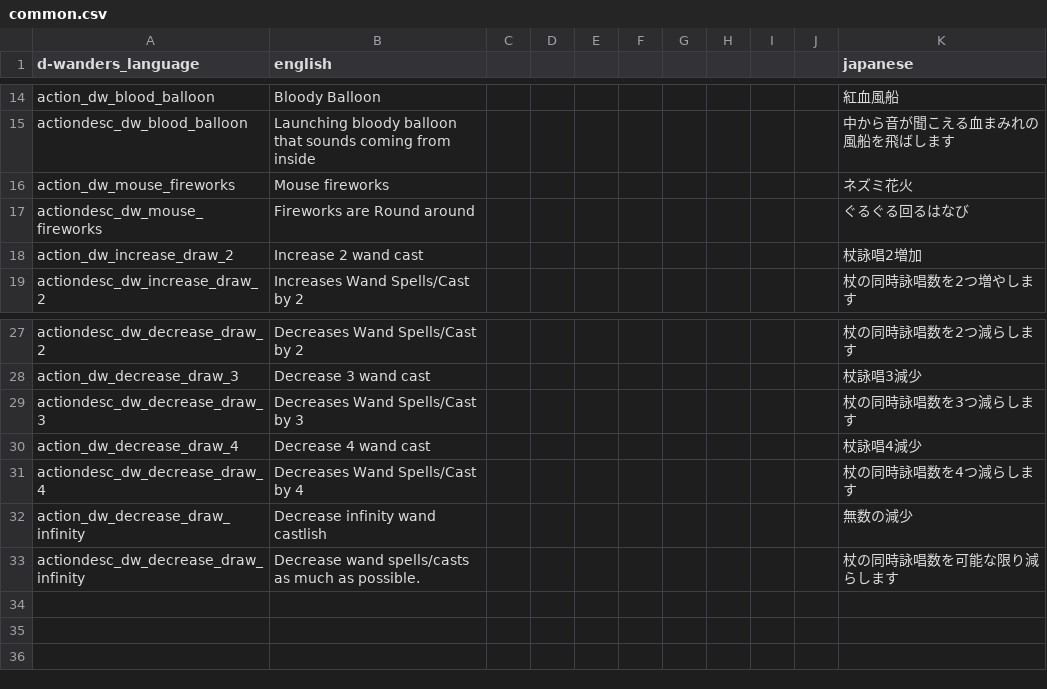
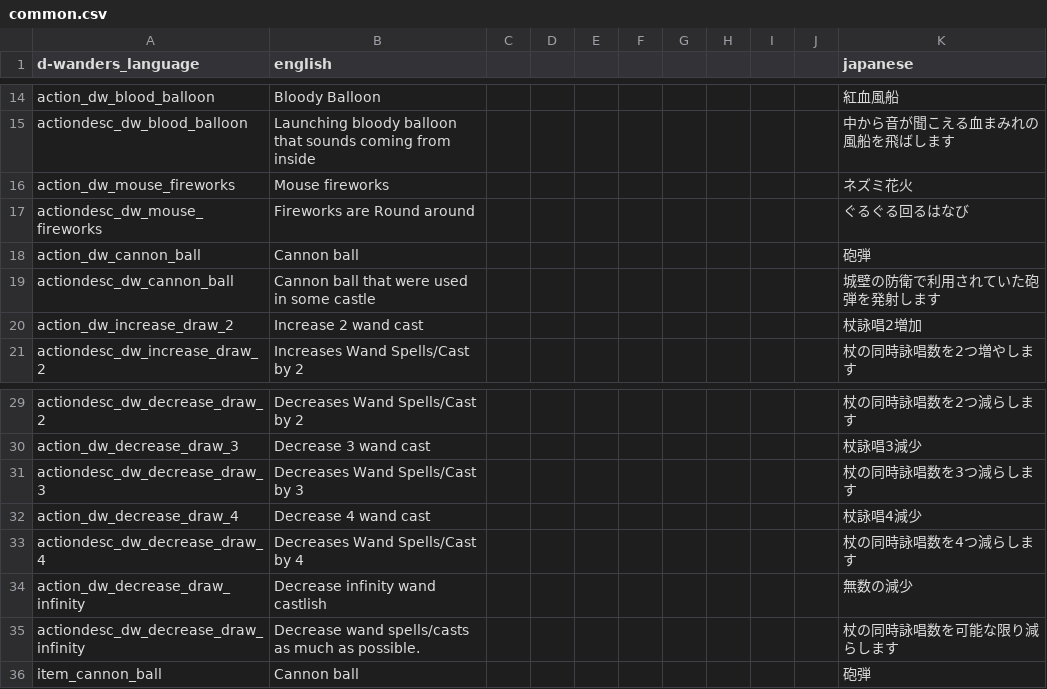
Before and after one commit to den3606/d-wonders, a CSV file: files/translations/common.csv, drawn as a sheet; only a part is shown, gaps mark what is left out; the diff names each change by its address in the sheet, - before the commit and + after, or states it on an @@ line.

```diff
--- a/files/translations/common.csv
+++ b/files/translations/common.csv
+row 18: action_dw_cannon_ball | Cannon ball |  |  |  |  |  |  |  |  | 砲弾
+row 19: actiondesc_dw_cannon_ball | Cannon ball that were used in some castle |  |  |  |  |  |  |  |  | 城壁の防衛で利用されていた砲弾を発射します
+row 36: item_cannon_ball | Cannon ball |  |  |  |  |  |  |  |  | 砲弾
```
Also changed, not shown: 8 other files.
